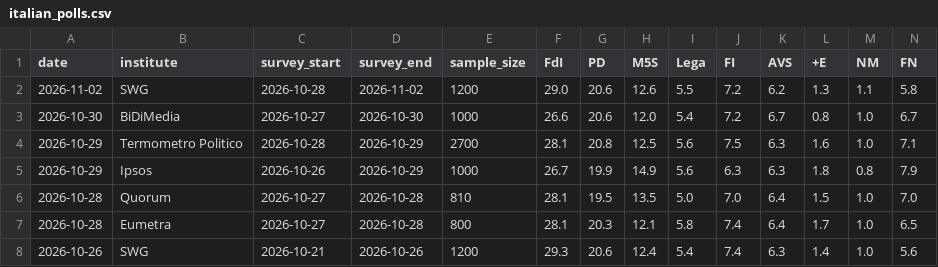
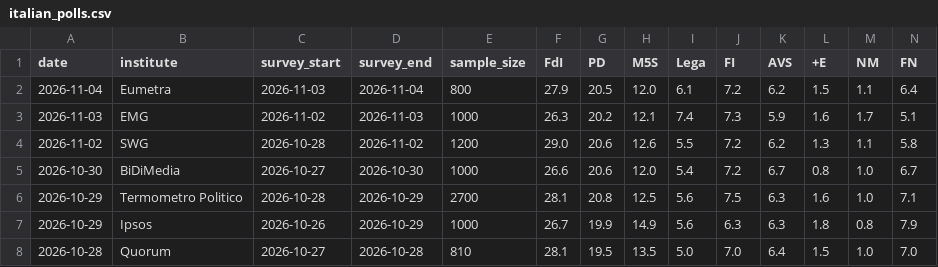
Before and after one commit to agoldhammer/ItalPolls, a CSV file: italian_polls.csv, drawn as a sheet; only a part is shown; the shorter side is filled out with more unchanged rows; rows hold the shown columns only; the diff names each change by its address in the sheet, - before the commit and + after, or states it on an @@ line.

```diff
--- a/italian_polls.csv
+++ b/italian_polls.csv
+row 2: 2026-11-04 | Eumetra | 2026-11-03 | 2026-11-04 | 800 | 27.9 | 20.5 | 12.0 | 6.1 | 7.2 | 6.2 | 1.5 | 1.1 | 6.4
+row 3: 2026-11-03 | EMG | 2026-11-02 | 2026-11-03 | 1000 | 26.3 | 20.2 | 12.1 | 7.4 | 7.3 | 5.9 | 1.6 | 1.7 | 5.1
```
Also changed, not shown: 3 other files.
